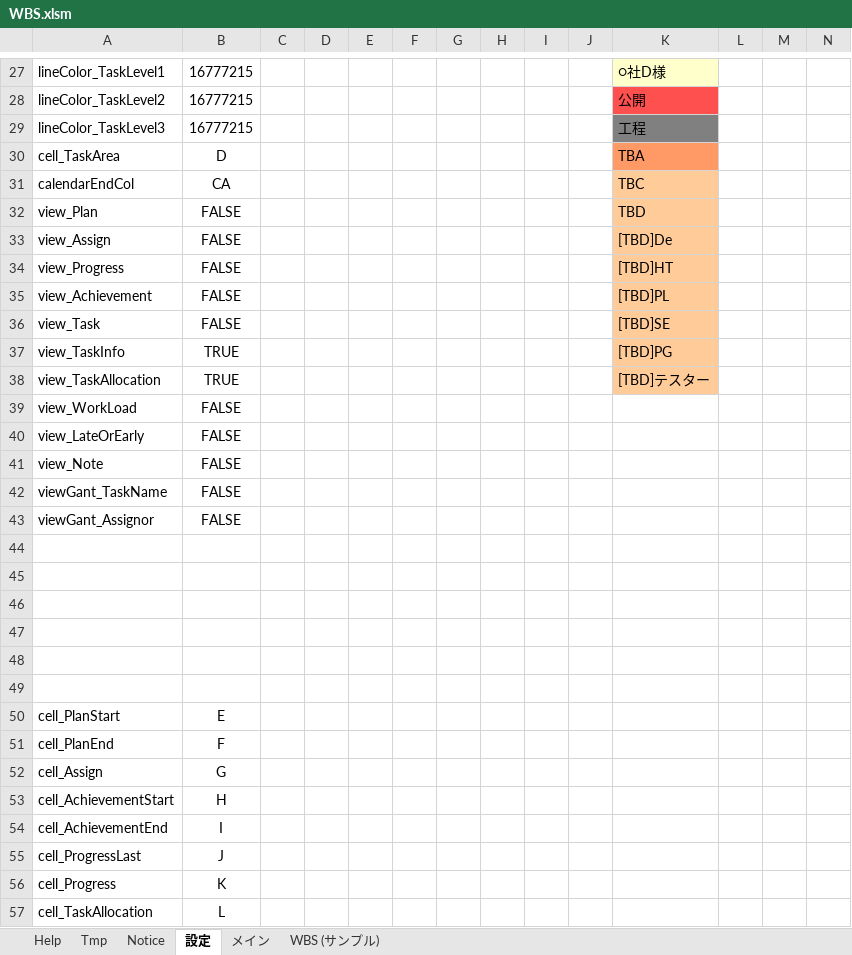
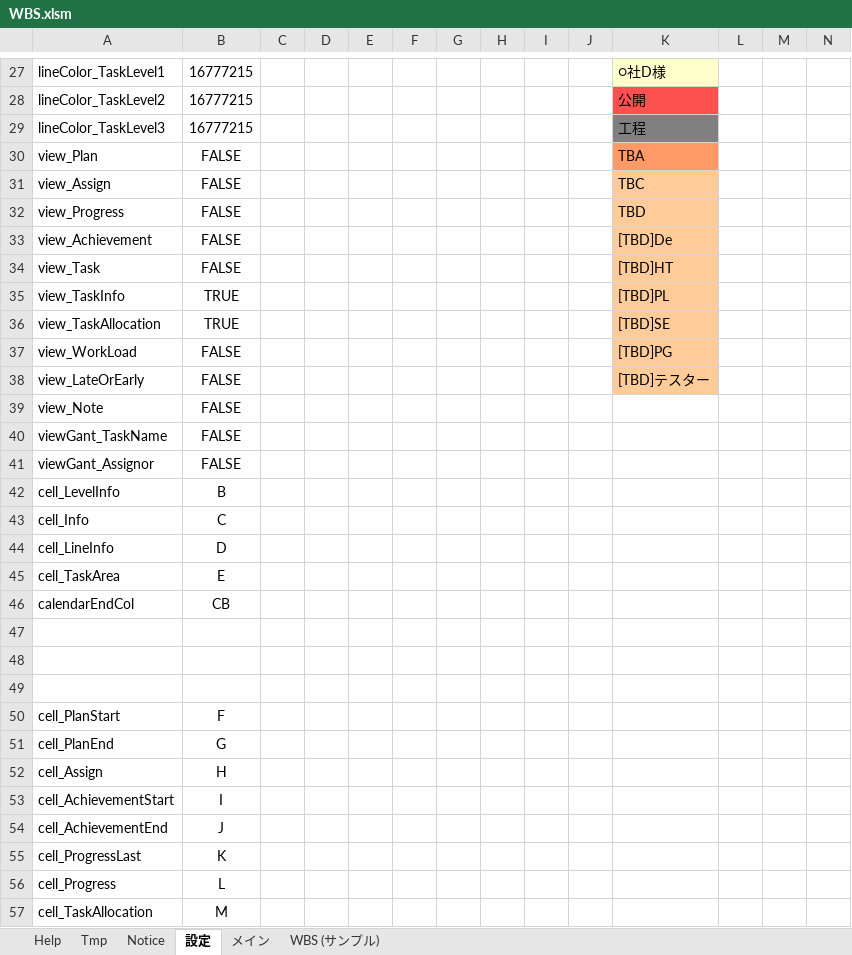
Before and after one commit to bkoizumi/WBS, an Excel workbook: WBS.xlsm, sheet 設定, drawn as a sheet; only a part is shown, gaps mark what is left out; values as stored, in another font and other column widths than the file's, no borders; removed rows and columns are numbered as before the commit, all else as after; rows hold the shown columns only; the diff covers the shown part only; the diff names each change by its address in the sheet, - before the commit and + after, or states it on an @@ line.

```diff
--- a/WBS.xlsm (sheet 設定)
+++ b/WBS.xlsm (sheet 設定)
-row 30: cell_TaskArea | D |  |  |  |  |  |  |  |  | TBA
-row 31: calendarEndCol | CA |  |  |  |  |  |  |  |  | TBC
-K30: TBD
+K30: TBA
-K30 fill: #FFCC99
+K30 fill: #FF9966
-K31: [TBD]De
+K31: TBC
-K32: [TBD]HT
+K32: TBD
-K33: [TBD]PL
+K33: [TBD]De
-K34: [TBD]SE
+K34: [TBD]HT
-K35: [TBD]PG
+K35: [TBD]PL
-K36: [TBD]テスター
+K36: [TBD]SE
-K37: (empty)
+K37: [TBD]PG
-K37:K38 fill: none
+K37:K38 fill: #FFCC99
-K38: (empty)
+K38: [TBD]テスター
+row 42: cell_LevelInfo | B
+row 43: cell_Info | C
+row 44: cell_LineInfo | D
+row 45: cell_TaskArea | E
+row 46: calendarEndCol | CB
-row 47: (empty)
-row 48: (empty)
-row 49: (empty)
-B50: E
+B50: F
-B51: F
+B51: G
-B52: G
+B52: H
-B53: H
+B53: I
-B54: I
+B54: J
-B55: J
+B55: K
-B56: K
+B56: L
-B57: L
+B57: M
```
Also changed, not shown: 8 edited cells elsewhere in this sheet, sheet メイン, sheet WBS (サンプル), formulas that keep their value, hidden cells, charts or pictures, 25 other files.
